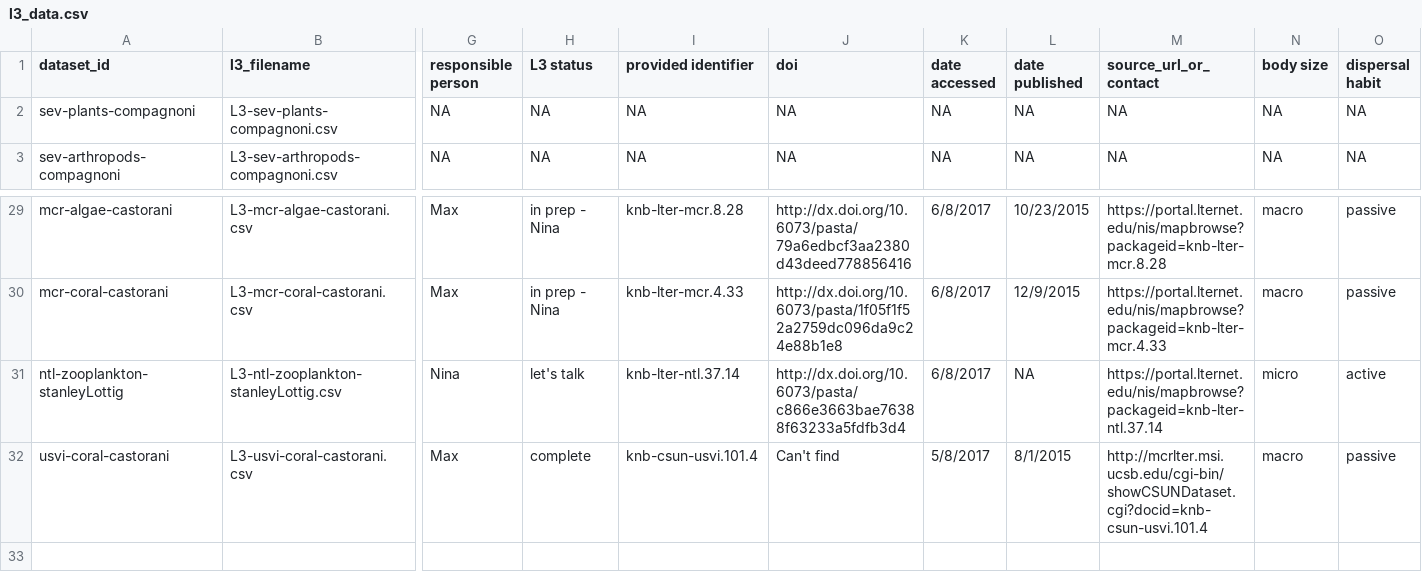
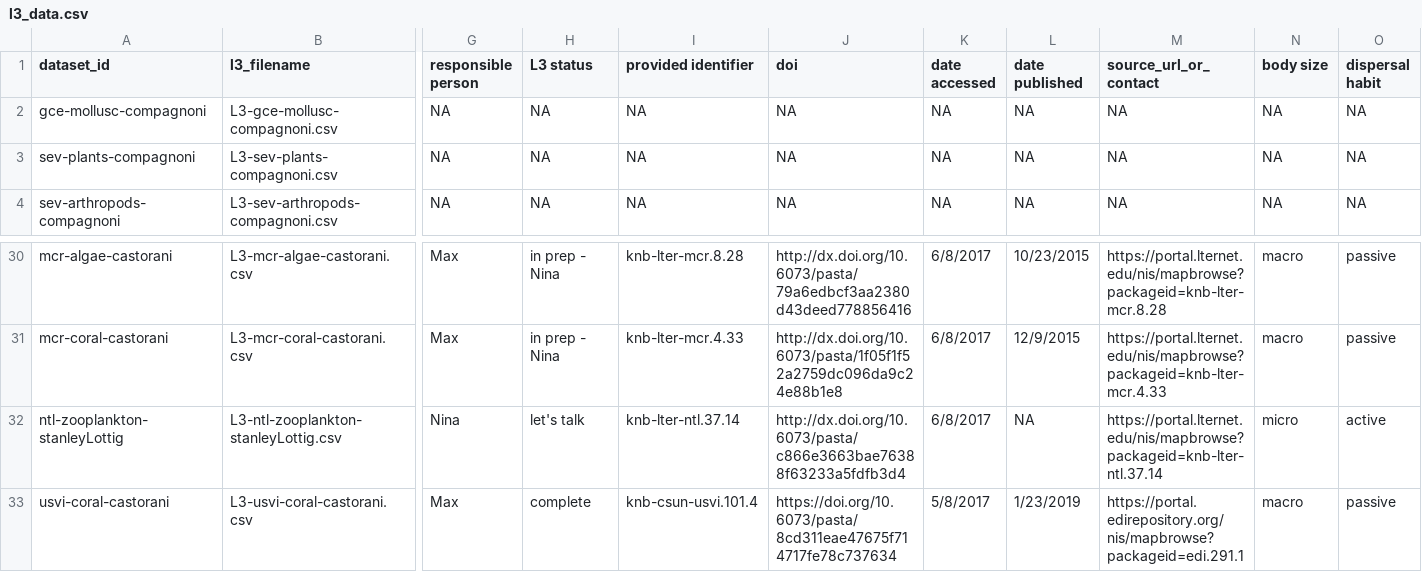
Before and after one commit to sokole/ltermetacommunities, a CSV file: Group3-diversity-metrics/l3_data.csv, drawn as a sheet; only a part is shown, gaps mark what is left out; addresses are those after the commit; rows hold the shown columns only; the diff names each change by its address in the sheet, - before the commit and + after, or states it on an @@ line.

```diff
--- a/Group3-diversity-metrics/l3_data.csv
+++ b/Group3-diversity-metrics/l3_data.csv
+row 2: gce-mollusc-compagnoni | L3-gce-mollusc-compagnoni.csv | NA | NA | NA | NA | NA | NA | NA | NA | NA
-J33 (doi): Can't find
+J33 (doi): https://doi.org/10.6073/pasta/8cd311eae47675f714717fe78c737634
-L33 (date published): 8/1/2015
+L33 (date published): 1/23/2019
-M33 (source_url_or_contact): http://mcrlter.msi.ucsb.edu/cgi-bin/showCSUNDataset.cgi?docid=knb-csun-usvi.101.4
+M33 (source_url_or_contact): https://portal.edirepository.org/nis/mapbrowse?packageid=edi.291.1
```
Also changed, not shown: 22 other files.
